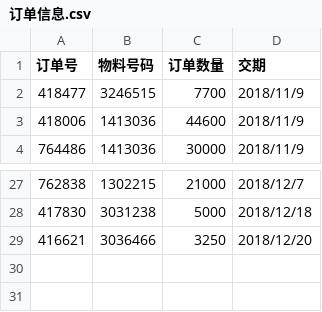
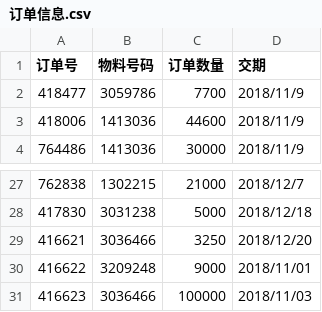
Before and after one commit to NJUSEWebPlusPracticeGroupD/legacySystem-WebService, a CSV file: legacySystem-webService/csv/订单信息.csv, drawn as a sheet; only a part is shown, gaps mark what is left out.

Commit message:
修改数据

```diff
--- a/legacySystem-webService/csv/订单信息.csv
+++ b/legacySystem-webService/csv/订单信息.csv
@@ -1,3 +1,3 @@
 订单号,物料号码,订单数量,交期
-418477,3246515,7700,2018/11/9
+418477,3059786,7700,2018/11/9
 418006,1413036,44600,2018/11/9
@@ -29 +29,3 @@
 416621,3036466,3250,2018/12/20
+416622,3209248,9000,2018/11/01
+416623,3036466,100000,2018/11/03
```
